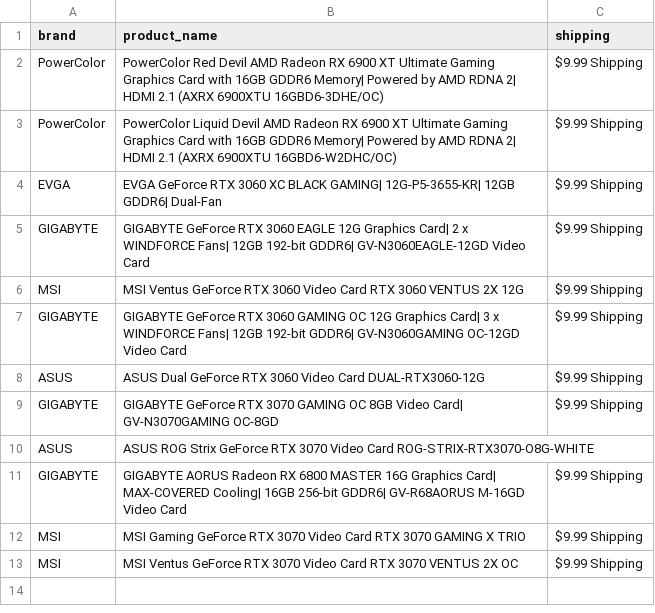
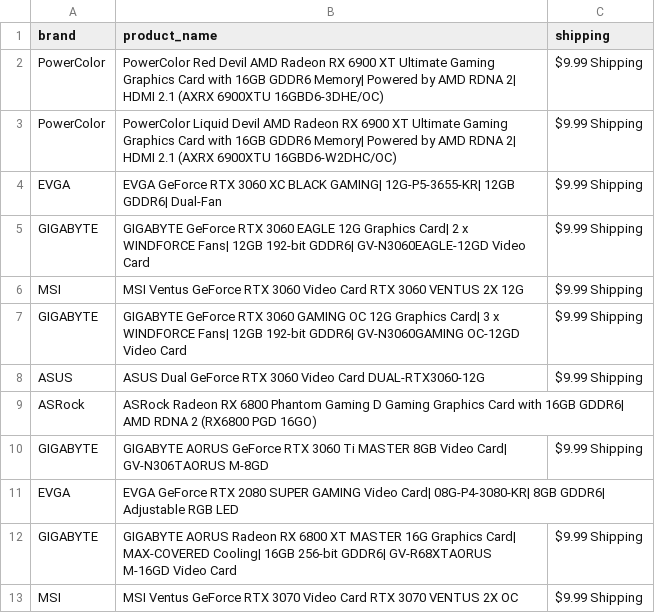
Before and after one commit to edwsqa/Crawler, a CSV file: files/products2.csv, drawn as a sheet.

```diff
--- a/files/products2.csv
+++ b/files/products2.csv
@@ -8,6 +8,6 @@ GIGABYTE,GIGABYTE GeForce RTX 3060 GAMING OC 12G Graphics Card| 3 x WINDFORCE Fa
 ASUS,ASUS Dual GeForce RTX 3060 Video Card DUAL-RTX3060-12G,$9.99 Shipping
-GIGABYTE,GIGABYTE GeForce RTX 3070 GAMING OC 8GB Video Card| GV-N3070GAMING OC-8GD,$9.99 Shipping
-ASUS,ASUS ROG Strix GeForce RTX 3070 Video Card ROG-STRIX-RTX3070-O8G-WHITE,
-GIGABYTE,GIGABYTE AORUS Radeon RX 6800 MASTER 16G Graphics Card| MAX-COVERED Cooling| 16GB 256-bit GDDR6| GV-R68AORUS M-16GD Video Card,$9.99 Shipping
-MSI,MSI Gaming GeForce RTX 3070 Video Card RTX 3070 GAMING X TRIO,$9.99 Shipping
+ASRock,ASRock Radeon RX 6800 Phantom Gaming D Gaming Graphics Card with 16GB GDDR6| AMD RDNA 2 (RX6800 PGD 16GO),
+GIGABYTE,GIGABYTE AORUS GeForce RTX 3060 Ti MASTER 8GB Video Card| GV-N306TAORUS M-8GD,$9.99 Shipping
+EVGA,EVGA GeForce RTX 2080 SUPER GAMING Video Card| 08G-P4-3080-KR| 8GB GDDR6| Adjustable RGB LED,
+GIGABYTE,GIGABYTE AORUS Radeon RX 6800 XT MASTER 16G Graphics Card| MAX-COVERED Cooling| 16GB 256-bit GDDR6| GV-R68XTAORUS M-16GD Video Card,$9.99 Shipping
 MSI,MSI Ventus GeForce RTX 3070 Video Card RTX 3070 VENTUS 2X OC,$9.99 Shipping
```
Also changed, not shown: files/WeatherYlivieska.csv, 1 other file.
